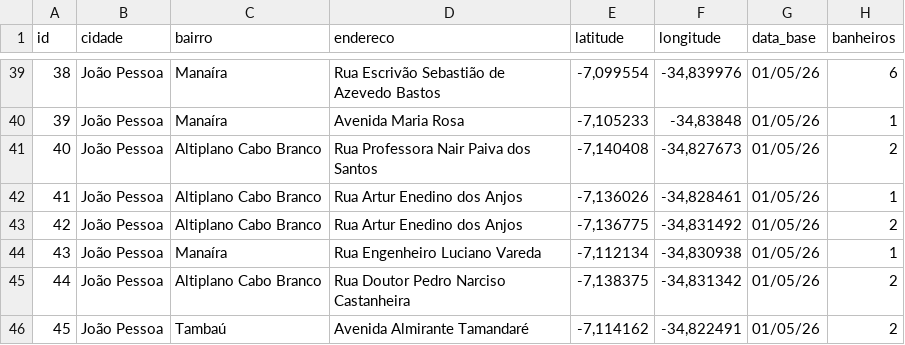
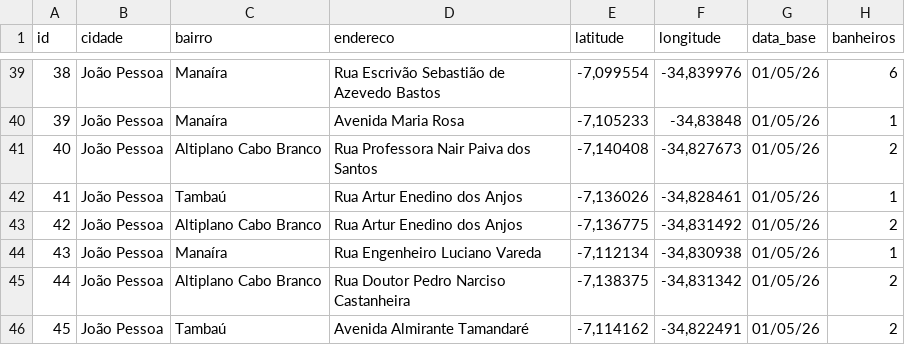
Before and after one commit to LukePrado/avalicalc, a CSV file: data/processed/bd-imoveis.csv, drawn as a sheet; only a part is shown, gaps mark what is left out; the diff names each change by its address in the sheet, - before the commit and + after, or states it on an @@ line.

Commit message:
Ajuste do dado da linha 42, o bairro estava com o nome errado, o código estava certo. Refeito gráficos 02 e 06

```diff
--- a/data/processed/bd-imoveis.csv
+++ b/data/processed/bd-imoveis.csv
-C42 (bairro): Altiplano Cabo Branco
+C42 (bairro): Tambaú
```
Also changed, not shown: 3 other files.
